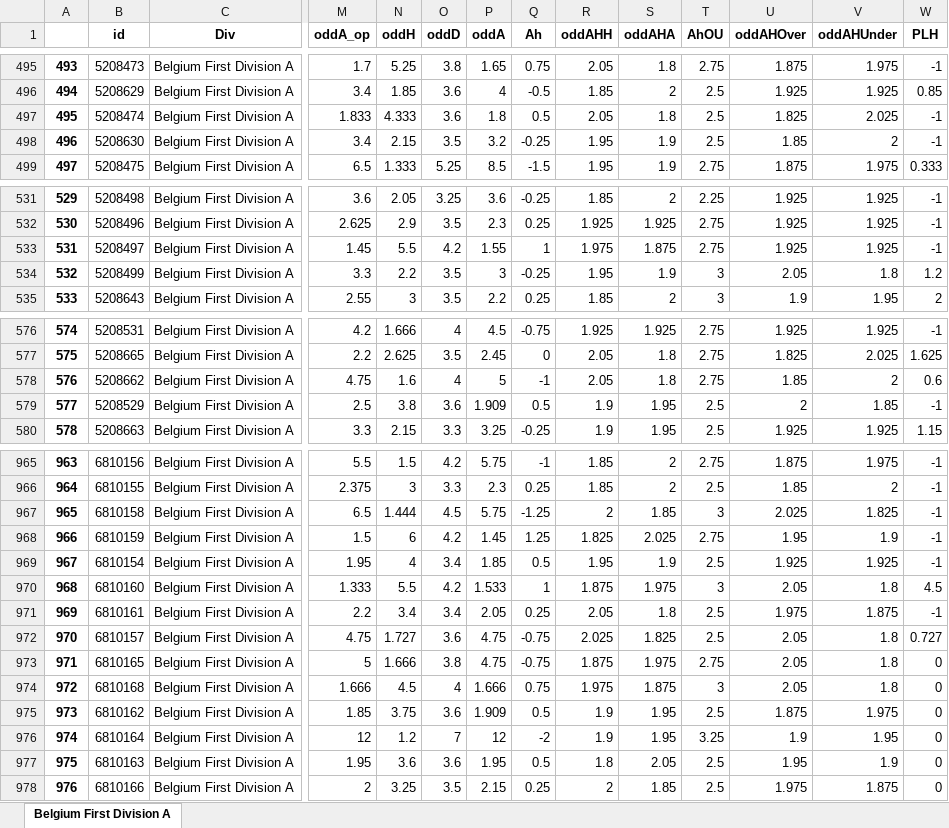
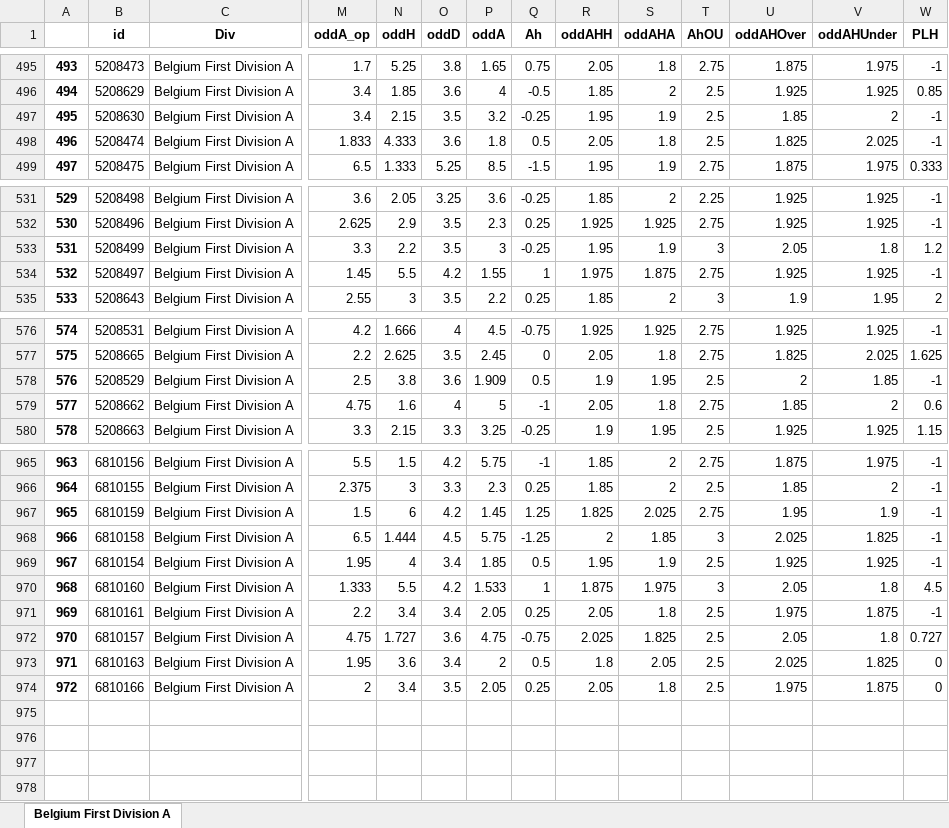
Before and after one commit to pedrogxbet/footdata, an Excel workbook: Belgium First Division A/Belgium First Division A.xlsx, sheet Belgium First Division A, drawn as a sheet; only a part is shown, gaps mark what is left out; values as stored, in another font and other column widths than the file's, no borders; removed rows and columns are numbered as before the commit, all else as after; rows hold the shown columns only; the diff covers the shown part only; the diff names each change by its address in the sheet, - before the commit and + after, or states it on an @@ line.

```diff
--- a/Belgium First Division A/Belgium First Division A.xlsx (sheet Belgium First Division A)
+++ b/Belgium First Division A/Belgium First Division A.xlsx (sheet Belgium First Division A)
@@ row 498 moved to row 497: 495 @@
@@ column A renumbered from row 498 down @@
@@ row 534 moved to row 533: 531 @@
@@ row 579 moved to row 578: 576 @@
@@ row 968 moved to row 967: 965 @@
-row 973: 971 | 6810165 | Belgium First Division A | 5 | 1.666 | 3.8 | 4.75 | -0.75 | 1.875 | 1.975 | 2.75 | 2.05 | 1.8 | 0
-row 974: 972 | 6810168 | Belgium First Division A | 1.666 | 4.5 | 4 | 1.666 | 0.75 | 1.975 | 1.875 | 3 | 2.05 | 1.8 | 0
-row 975: 973 | 6810162 | Belgium First Division A | 1.85 | 3.75 | 3.6 | 1.909 | 0.5 | 1.9 | 1.95 | 2.5 | 1.875 | 1.975 | 0
-row 976: 974 | 6810164 | Belgium First Division A | 12 | 1.2 | 7 | 12 | -2 | 1.9 | 1.95 | 3.25 | 1.9 | 1.95 | 0
-O973 (oddD): 3.6
+O973 (oddD): 3.4
-P973 (oddA): 1.95
+P973 (oddA): 2
-U973 (oddAHOver): 1.95
+U973 (oddAHOver): 2.025
-V973 (oddAHUnder): 1.9
+V973 (oddAHUnder): 1.825
-N974 (oddH): 3.25
+N974 (oddH): 3.4
-P974 (oddA): 2.15
+P974 (oddA): 2.05
-R974 (oddAHH): 2
+R974 (oddAHH): 2.05
-S974 (oddAHA): 1.85
+S974 (oddAHA): 1.8
```
Also changed, not shown: 5 moved rows elsewhere in this sheet, England Premier League/England Premier League.xlsx, Israel Premier League/Israel Premier League.xlsx, 39 other files.
